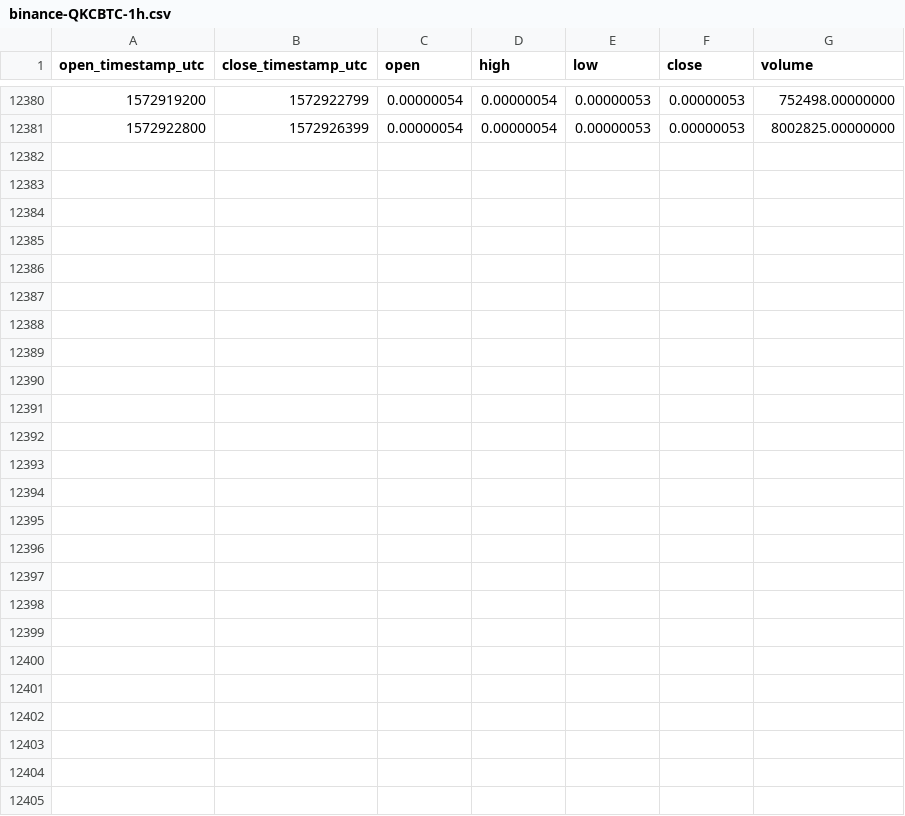
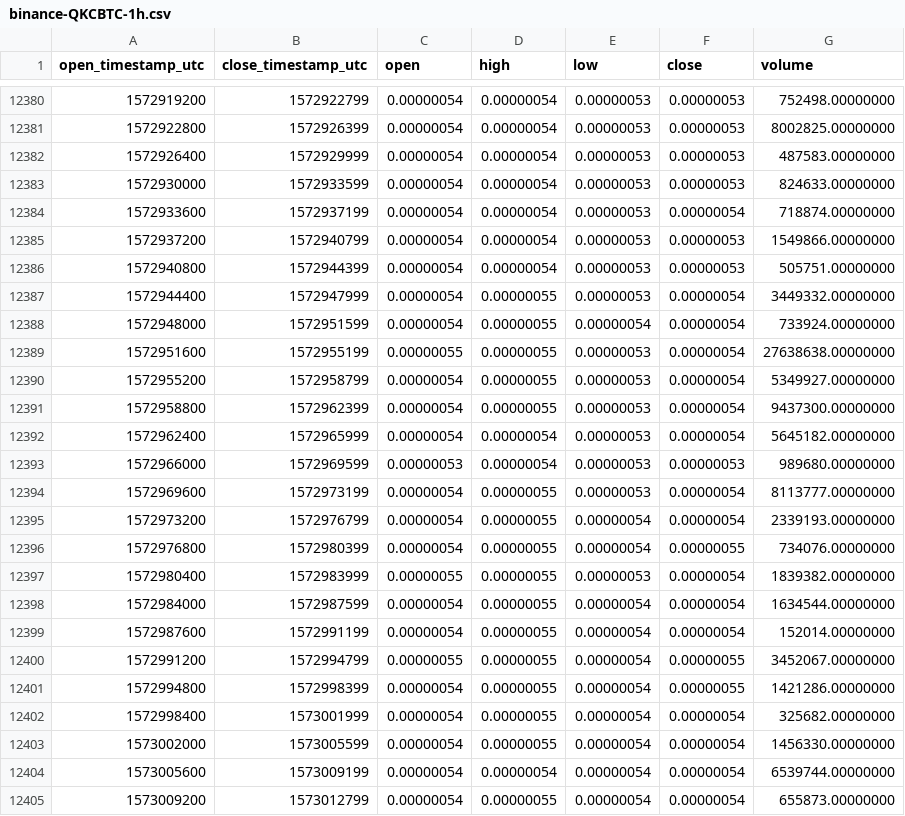
Before and after one commit to cryptobigbro/binance-QKCBTC, a CSV file: binance-QKCBTC-1h.csv, drawn as a sheet; only a part is shown, gaps mark what is left out; the diff names each change by its address in the sheet, - before the commit and + after, or states it on an @@ line.

Commit message:
Update OHLCV data.

```diff
--- a/binance-QKCBTC-1h.csv
+++ b/binance-QKCBTC-1h.csv
+row 12382: 1572926400 | 1572929999 | 0.00000054 | 0.00000054 | 0.00000053 | 0.00000053 | 487583.00000000
+row 12383: 1572930000 | 1572933599 | 0.00000054 | 0.00000054 | 0.00000053 | 0.00000053 | 824633.00000000
+row 12384: 1572933600 | 1572937199 | 0.00000054 | 0.00000054 | 0.00000053 | 0.00000054 | 718874.00000000
+row 12385: 1572937200 | 1572940799 | 0.00000054 | 0.00000054 | 0.00000053 | 0.00000053 | 1549866.00000000
+row 12386: 1572940800 | 1572944399 | 0.00000054 | 0.00000054 | 0.00000053 | 0.00000053 | 505751.00000000
+row 12387: 1572944400 | 1572947999 | 0.00000054 | 0.00000055 | 0.00000053 | 0.00000054 | 3449332.00000000
+row 12388: 1572948000 | 1572951599 | 0.00000054 | 0.00000055 | 0.00000054 | 0.00000054 | 733924.00000000
+row 12389: 1572951600 | 1572955199 | 0.00000055 | 0.00000055 | 0.00000053 | 0.00000054 | 27638638.00000000
+row 12390: 1572955200 | 1572958799 | 0.00000054 | 0.00000055 | 0.00000053 | 0.00000054 | 5349927.00000000
+row 12391: 1572958800 | 1572962399 | 0.00000054 | 0.00000055 | 0.00000053 | 0.00000054 | 9437300.00000000
+row 12392: 1572962400 | 1572965999 | 0.00000054 | 0.00000054 | 0.00000053 | 0.00000054 | 5645182.00000000
+row 12393: 1572966000 | 1572969599 | 0.00000053 | 0.00000054 | 0.00000053 | 0.00000053 | 989680.00000000
+row 12394: 1572969600 | 1572973199 | 0.00000054 | 0.00000055 | 0.00000053 | 0.00000054 | 8113777.00000000
+row 12395: 1572973200 | 1572976799 | 0.00000054 | 0.00000055 | 0.00000054 | 0.00000054 | 2339193.00000000
+row 12396: 1572976800 | 1572980399 | 0.00000054 | 0.00000055 | 0.00000054 | 0.00000055 | 734076.00000000
+row 12397: 1572980400 | 1572983999 | 0.00000055 | 0.00000055 | 0.00000053 | 0.00000054 | 1839382.00000000
+row 12398: 1572984000 | 1572987599 | 0.00000054 | 0.00000055 | 0.00000054 | 0.00000054 | 1634544.00000000
+row 12399: 1572987600 | 1572991199 | 0.00000054 | 0.00000055 | 0.00000054 | 0.00000054 | 152014.00000000
+row 12400: 1572991200 | 1572994799 | 0.00000055 | 0.00000055 | 0.00000054 | 0.00000055 | 3452067.00000000
+row 12401: 1572994800 | 1572998399 | 0.00000054 | 0.00000055 | 0.00000054 | 0.00000055 | 1421286.00000000
+row 12402: 1572998400 | 1573001999 | 0.00000054 | 0.00000055 | 0.00000054 | 0.00000054 | 325682.00000000
+row 12403: 1573002000 | 1573005599 | 0.00000054 | 0.00000055 | 0.00000054 | 0.00000054 | 1456330.00000000
+row 12404: 1573005600 | 1573009199 | 0.00000054 | 0.00000054 | 0.00000054 | 0.00000054 | 6539744.00000000
+row 12405: 1573009200 | 1573012799 | 0.00000054 | 0.00000055 | 0.00000054 | 0.00000054 | 655873.00000000
```
Also changed, not shown: binance-QKCBTC-1d.csv.
